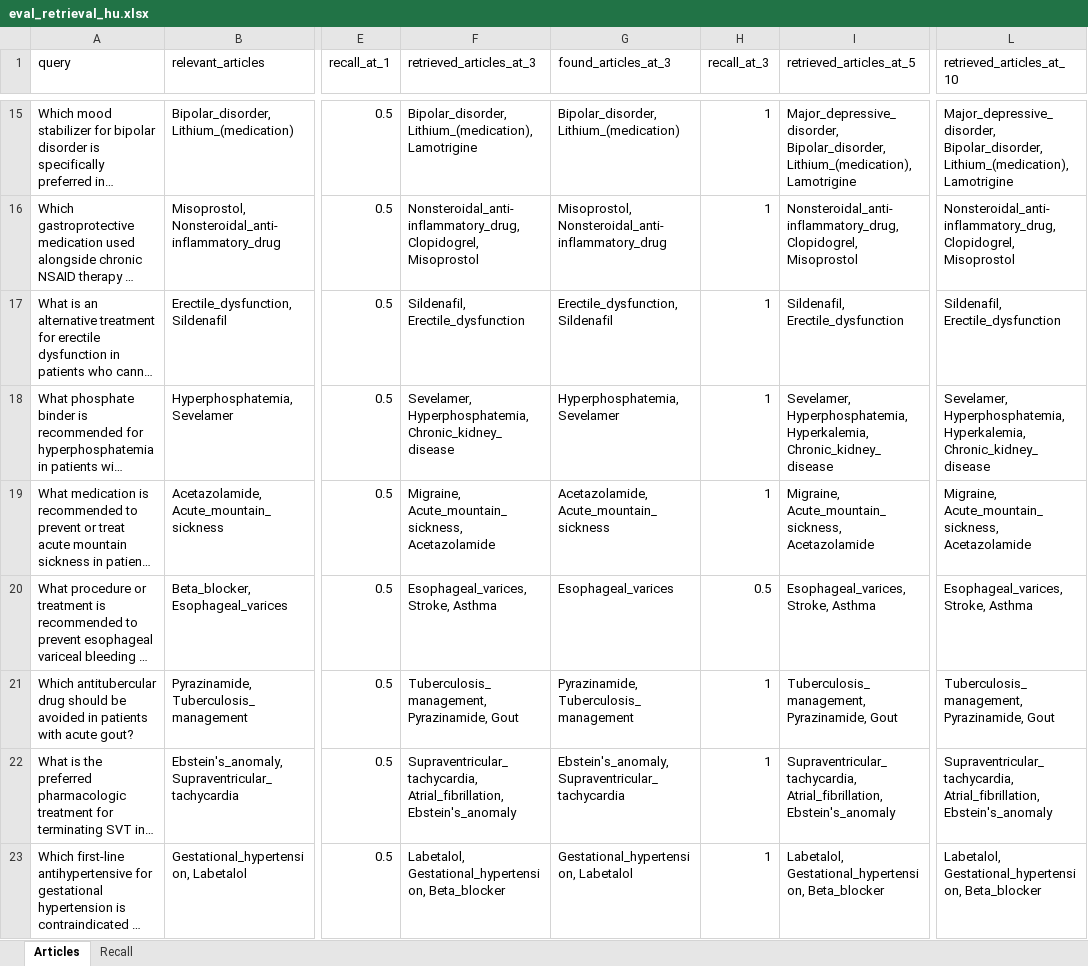
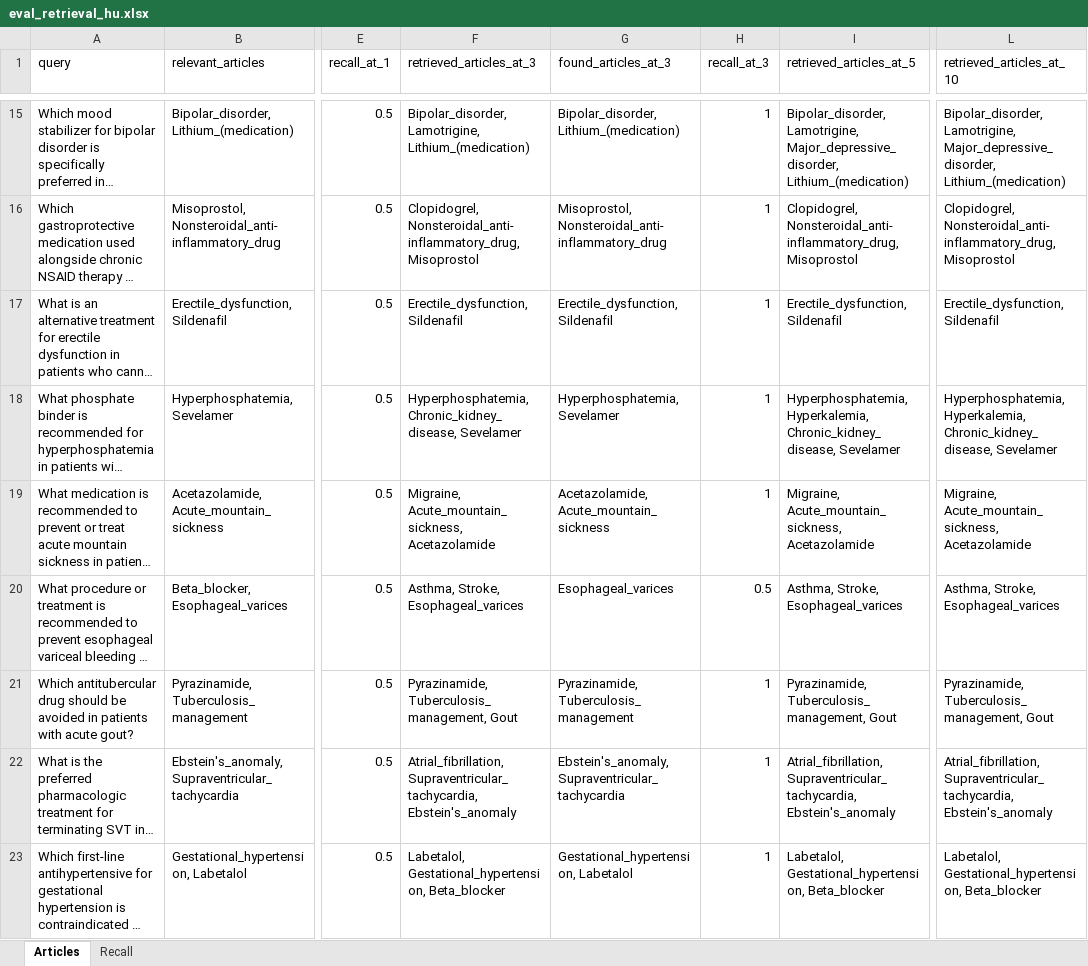
Before and after one commit to hamaclem/cgr-graph-free-qa, an Excel workbook: results/evaluation/retrieval/eval_retrieval_hu.xlsx, sheet Articles, drawn as a sheet; only a part is shown, gaps mark what is left out; long unchanged cells end in …; values as stored, in another font and other column widths than the file's, no borders; the diff covers the shown part only; the diff names each change by its address in the sheet, - before the commit and + after, or states it on an @@ line.

```diff
--- a/results/evaluation/retrieval/eval_retrieval_hu.xlsx (sheet Articles)
+++ b/results/evaluation/retrieval/eval_retrieval_hu.xlsx (sheet Articles)
-F15 (retrieved_articles_at_3): Bipolar_disorder, Lithium_(medication), Lamotrigine
+F15 (retrieved_articles_at_3): Bipolar_disorder, Lamotrigine, Lithium_(medication)
-I15 (retrieved_articles_at_5): Major_depressive_disorder, Bipolar_disorder, Lithium_(medication), Lamotrigine
+I15 (retrieved_articles_at_5): Bipolar_disorder, Lamotrigine, Major_depressive_disorder, Lithium_(medication)
-L15 (retrieved_articles_at_10): Major_depressive_disorder, Bipolar_disorder, Lithium_(medication), Lamotrigine
+L15 (retrieved_articles_at_10): Bipolar_disorder, Lamotrigine, Major_depressive_disorder, Lithium_(medication)
-F16 (retrieved_articles_at_3): Nonsteroidal_anti-inflammatory_drug, Clopidogrel, Misoprostol
+F16 (retrieved_articles_at_3): Clopidogrel, Nonsteroidal_anti-inflammatory_drug, Misoprostol
-I16 (retrieved_articles_at_5): Nonsteroidal_anti-inflammatory_drug, Clopidogrel, Misoprostol
+I16 (retrieved_articles_at_5): Clopidogrel, Nonsteroidal_anti-inflammatory_drug, Misoprostol
-L16 (retrieved_articles_at_10): Nonsteroidal_anti-inflammatory_drug, Clopidogrel, Misoprostol
+L16 (retrieved_articles_at_10): Clopidogrel, Nonsteroidal_anti-inflammatory_drug, Misoprostol
-F17 (retrieved_articles_at_3): Sildenafil, Erectile_dysfunction
+F17 (retrieved_articles_at_3): Erectile_dysfunction, Sildenafil
-I17 (retrieved_articles_at_5): Sildenafil, Erectile_dysfunction
+I17 (retrieved_articles_at_5): Erectile_dysfunction, Sildenafil
-L17 (retrieved_articles_at_10): Sildenafil, Erectile_dysfunction
+L17 (retrieved_articles_at_10): Erectile_dysfunction, Sildenafil
-F18 (retrieved_articles_at_3): Sevelamer, Hyperphosphatemia, Chronic_kidney_disease
+F18 (retrieved_articles_at_3): Hyperphosphatemia, Chronic_kidney_disease, Sevelamer
-I18 (retrieved_articles_at_5): Sevelamer, Hyperphosphatemia, Hyperkalemia, Chronic_kidney_disease
+I18 (retrieved_articles_at_5): Hyperphosphatemia, Hyperkalemia, Chronic_kidney_disease, Sevelamer
-L18 (retrieved_articles_at_10): Sevelamer, Hyperphosphatemia, Hyperkalemia, Chronic_kidney_disease
+L18 (retrieved_articles_at_10): Hyperphosphatemia, Hyperkalemia, Chronic_kidney_disease, Sevelamer
-F20 (retrieved_articles_at_3): Esophageal_varices, Stroke, Asthma
+F20 (retrieved_articles_at_3): Asthma, Stroke, Esophageal_varices
-I20 (retrieved_articles_at_5): Esophageal_varices, Stroke, Asthma
+I20 (retrieved_articles_at_5): Asthma, Stroke, Esophageal_varices
-L20 (retrieved_articles_at_10): Esophageal_varices, Stroke, Asthma
+L20 (retrieved_articles_at_10): Asthma, Stroke, Esophageal_varices
-F21 (retrieved_articles_at_3): Tuberculosis_management, Pyrazinamide, Gout
+F21 (retrieved_articles_at_3): Pyrazinamide, Tuberculosis_management, Gout
-I21 (retrieved_articles_at_5): Tuberculosis_management, Pyrazinamide, Gout
+I21 (retrieved_articles_at_5): Pyrazinamide, Tuberculosis_management, Gout
-L21 (retrieved_articles_at_10): Tuberculosis_management, Pyrazinamide, Gout
+L21 (retrieved_articles_at_10): Pyrazinamide, Tuberculosis_management, Gout
-F22 (retrieved_articles_at_3): Supraventricular_tachycardia, Atrial_fibrillation, Ebstein's_anomaly
+F22 (retrieved_articles_at_3): Atrial_fibrillation, Supraventricular_tachycardia, Ebstein's_anomaly
-I22 (retrieved_articles_at_5): Supraventricular_tachycardia, Atrial_fibrillation, Ebstein's_anomaly
+I22 (retrieved_articles_at_5): Atrial_fibrillation, Supraventricular_tachycardia, Ebstein's_anomaly
-L22 (retrieved_articles_at_10): Supraventricular_tachycardia, Atrial_fibrillation, Ebstein's_anomaly
+L22 (retrieved_articles_at_10): Atrial_fibrillation, Supraventricular_tachycardia, Ebstein's_anomaly
```
Also changed, not shown: 222 edited cells elsewhere in this sheet, results/answers/answers_hu_hu_top10.xlsx, results/answers/answers_hu_hu_top3.xlsx, 39 other files.
